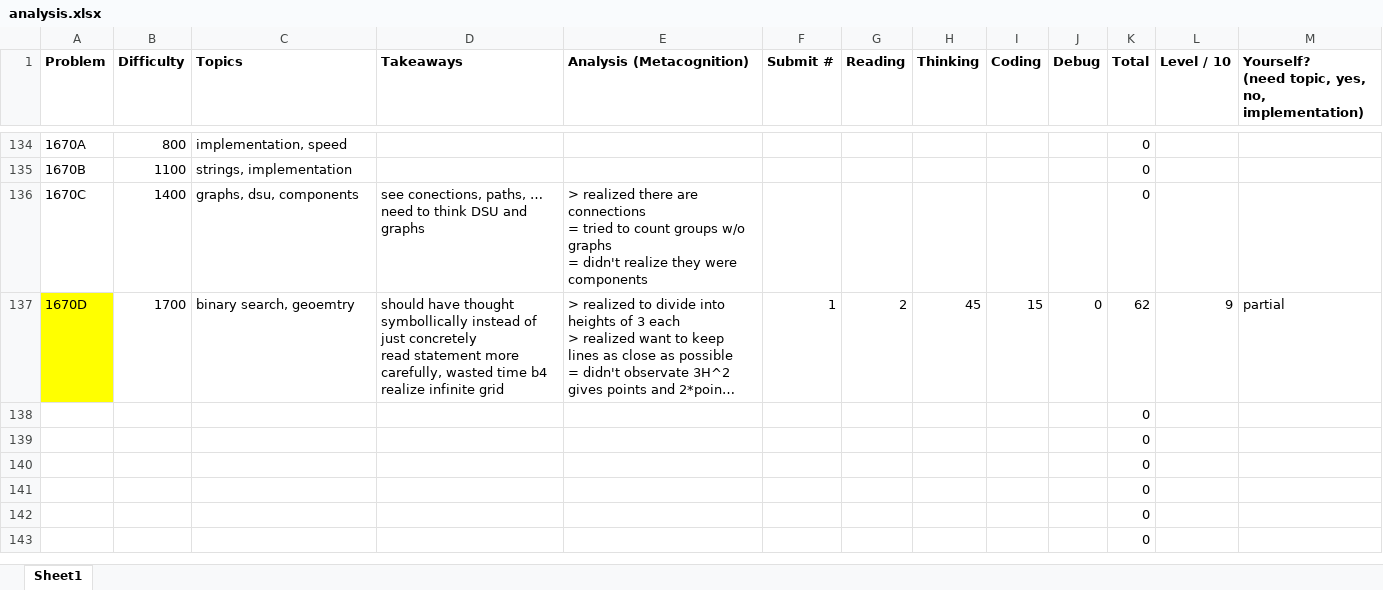
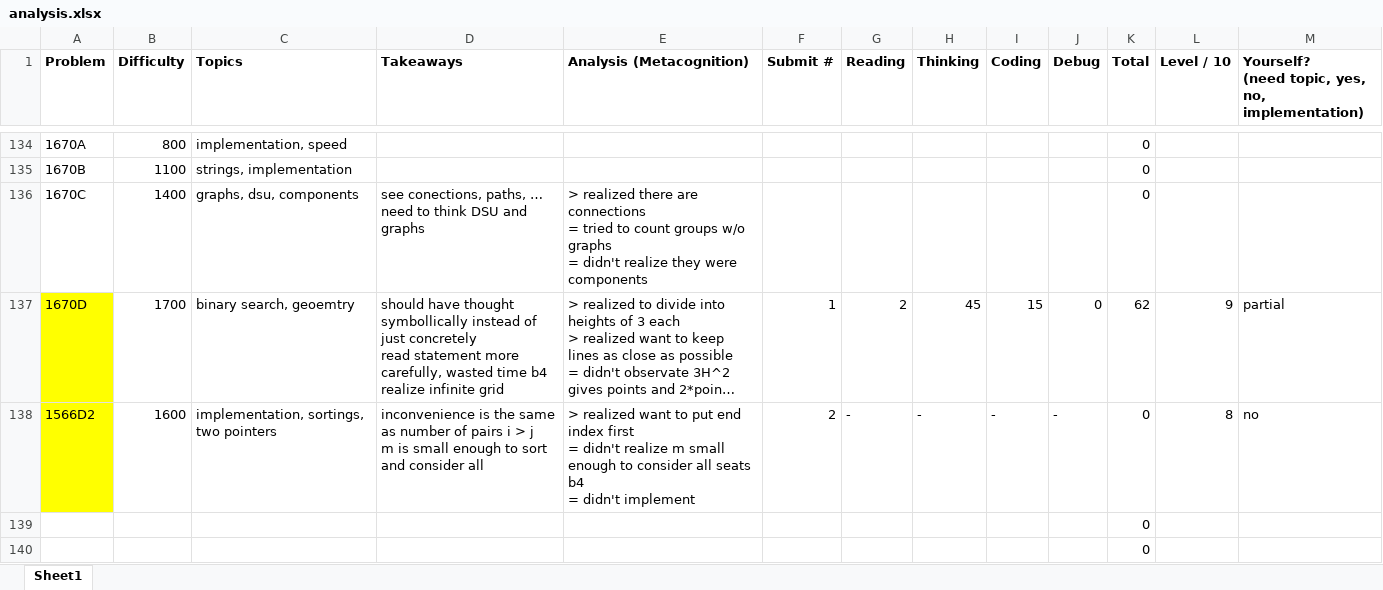
Before and after one commit to tfg1434/cp, an Excel workbook: analysis.xlsx, sheet Sheet1, drawn as a sheet; only a part is shown, gaps mark what is left out; the shorter side is filled out with more unchanged rows; long unchanged cells end in …; values as stored, in another font and other column widths than the file's, no borders; conditional formats not drawn; removed rows and columns are numbered as before the commit, all else as after; ↵ is a line break in a cell; the diff names each change by its address in the sheet, - before the commit and + after, or states it on an @@ line.

```diff
--- a/analysis.xlsx (sheet Sheet1)
+++ b/analysis.xlsx (sheet Sheet1)
-row 138:  |  |  |  |  |  |  |  |  |  | 0
+row 138: 1566D2 | 1600 | implementation, sortings, two pointers | inconvenience is the same as number of pairs i > j ↵ m is small enough to sort and consider all | > realized want to put end index first ↵ = didn't realize m small enough to consider all seats b4 ↵ = didn't implement | 2 | - | - | - | - | 0 | 8 | no
```
Also changed, not shown: 1 other file.
